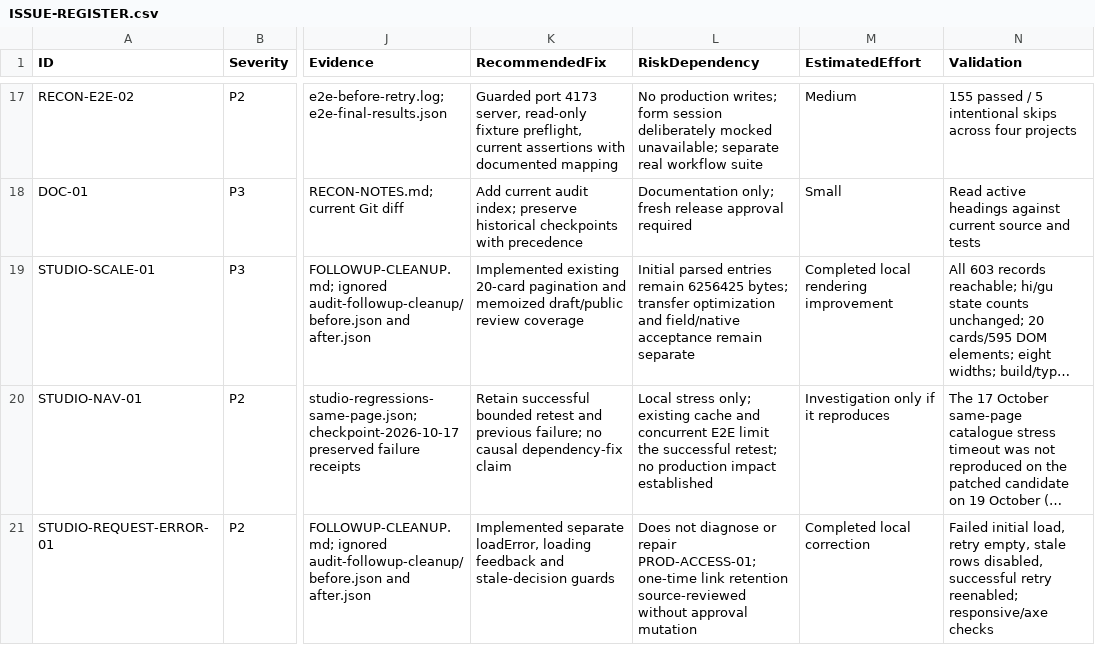
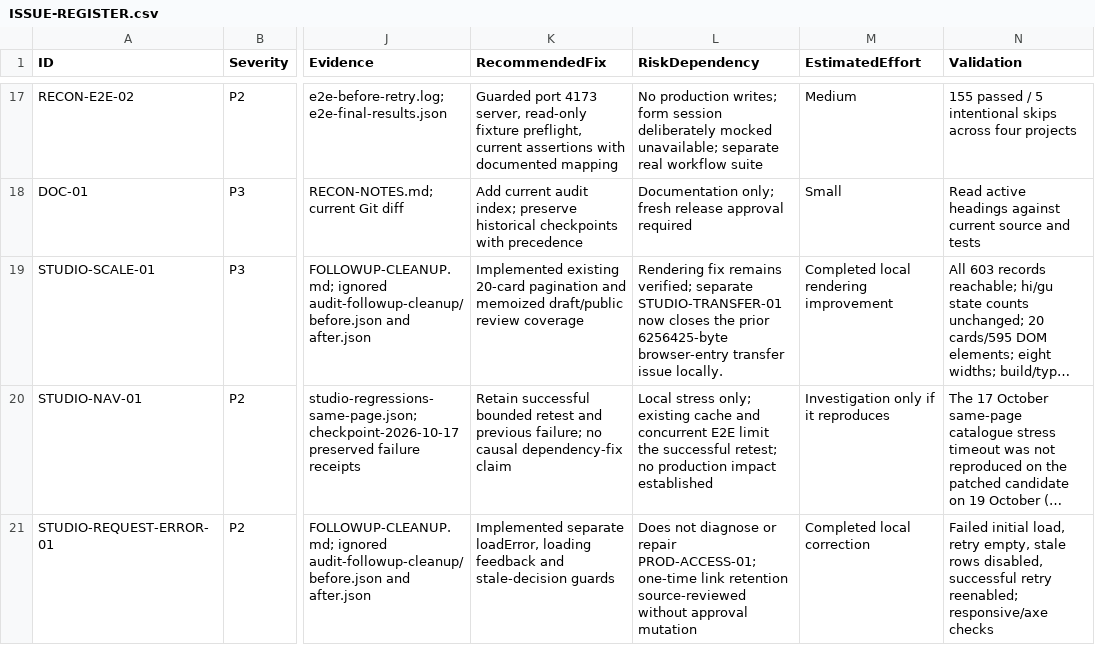
Before and after one commit to rivyalivingart2/RivyaLivingArt2.0, a CSV file: docs/audits/rivya-master-audit/ISSUE-REGISTER.csv, drawn as a sheet; only a part is shown, gaps mark what is left out; long unchanged cells end in …; the diff covers the shown part only; the diff names each change by its address in the sheet, - before the commit and + after, or states it on an @@ line.

```diff
--- a/docs/audits/rivya-master-audit/ISSUE-REGISTER.csv
+++ b/docs/audits/rivya-master-audit/ISSUE-REGISTER.csv
-L19 (RiskDependency): Initial parsed entries remain 6256425 bytes; transfer optimization and field/native acceptance remain separate
+L19 (RiskDependency): Rendering fix remains verified; separate STUDIO-TRANSFER-01 now closes the prior 6256425-byte browser-entry transfer issue locally.
```
Also changed, not shown: 1 added row and 4 edited cells elsewhere in this file, 24 other files.
